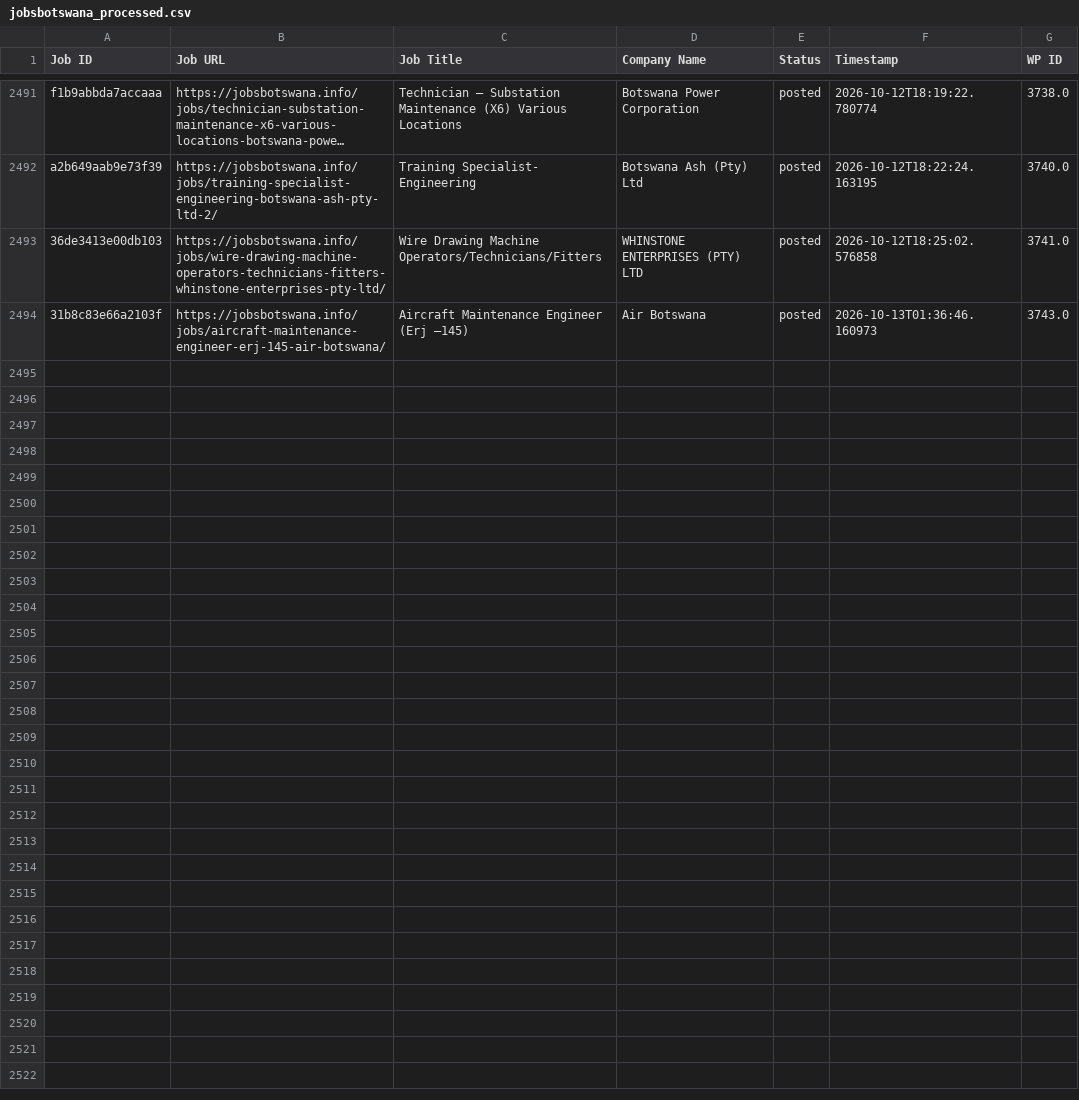
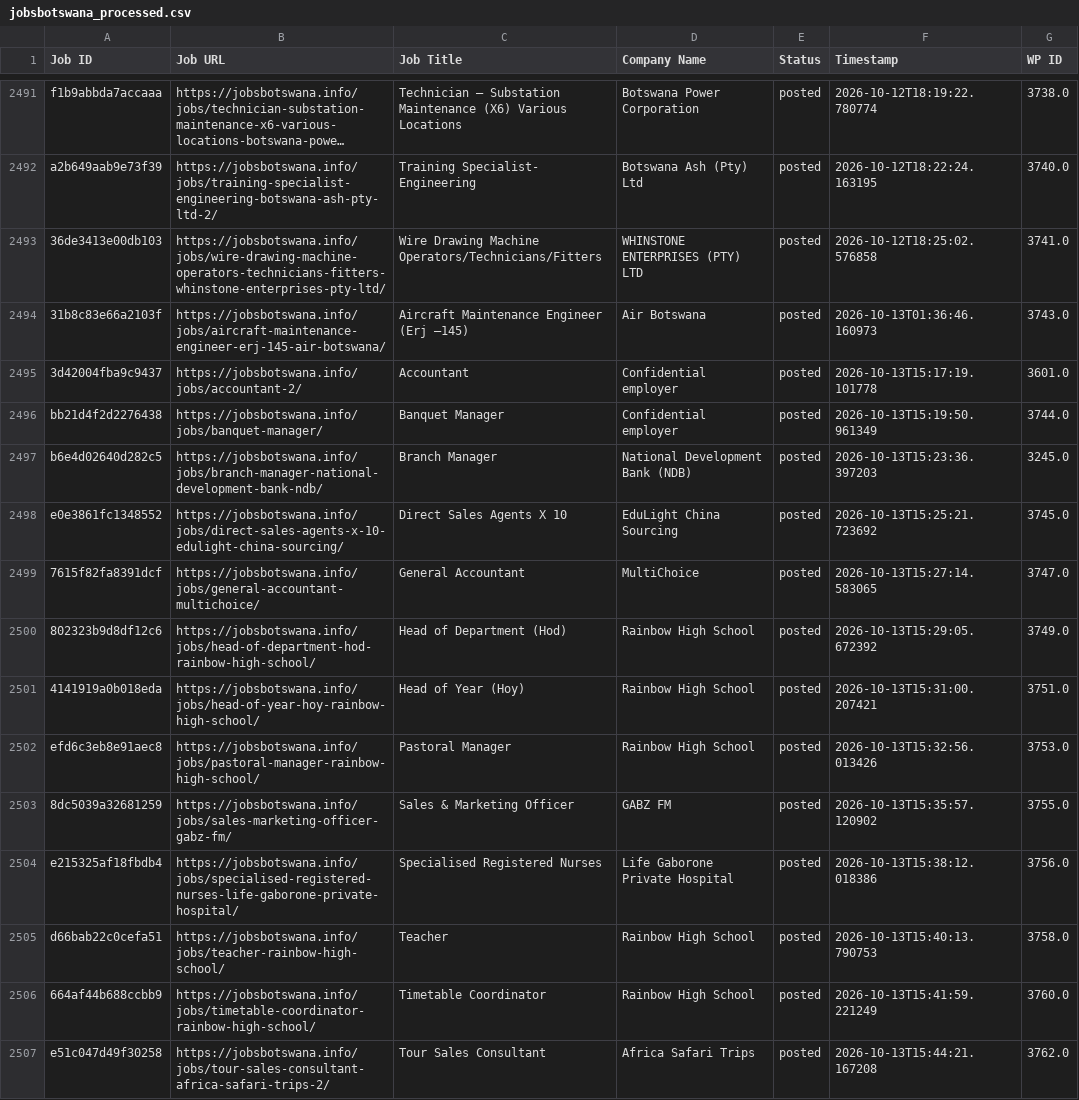
Before and after one commit to projectfetcher/bw, a CSV file: jobsbotswana_processed.csv, drawn as a sheet; only a part is shown, gaps mark what is left out; long unchanged cells end in ….

```diff
--- a/jobsbotswana_processed.csv
+++ b/jobsbotswana_processed.csv
@@ -2494 +2494,14 @@ a2b649aab9e73f39,https://jobsbotswana.info/jobs/training-specialist-engineering-
 31b8c83e66a2103f,https://jobsbotswana.info/jobs/aircraft-maintenance-engineer-erj-145-air-botswana/,Aircraft Maintenance Engineer (Erj –145),Air Botswana,posted,2026-10-13T01:36:46.160973,3743.0
+3d42004fba9c9437,https://jobsbotswana.info/jobs/accountant-2/,Accountant,Confidential employer,posted,2026-10-13T15:17:19.101778,3601.0
+bb21d4f2d2276438,https://jobsbotswana.info/jobs/banquet-manager/,Banquet Manager,Confidential employer,posted,2026-10-13T15:19:50.961349,3744.0
+b6e4d02640d282c5,https://jobsbotswana.info/jobs/branch-manager-national-development-bank-ndb/,Branch Manager,National Development Bank (NDB),posted,2026-10-13T15:23:36.397203,3245.0
+e0e3861fc1348552,https://jobsbotswana.info/jobs/direct-sales-agents-x-10-edulight-china-sourcing/,Direct Sales Agents X 10,EduLight China Sourcing,posted,2026-10-13T15:25:21.723692,3745.0
+7615f82fa8391dcf,https://jobsbotswana.info/jobs/general-accountant-multichoice/,General Accountant,MultiChoice,posted,2026-10-13T15:27:14.583065,3747.0
+802323b9d8df12c6,https://jobsbotswana.info/jobs/head-of-department-hod-rainbow-high-school/,Head of Department (Hod),Rainbow High School,posted,2026-10-13T15:29:05.672392,3749.0
+4141919a0b018eda,https://jobsbotswana.info/jobs/head-of-year-hoy-rainbow-high-school/,Head of Year (Hoy),Rainbow High School,posted,2026-10-13T15:31:00.207421,3751.0
+efd6c3eb8e91aec8,https://jobsbotswana.info/jobs/pastoral-manager-rainbow-high-school/,Pastoral Manager,Rainbow High School,posted,2026-10-13T15:32:56.013426,3753.0
+8dc5039a32681259,https://jobsbotswana.info/jobs/sales-marketing-officer-gabz-fm/,Sales & Marketing Officer,GABZ FM,posted,2026-10-13T15:35:57.120902,3755.0
+e215325af18fbdb4,https://jobsbotswana.info/jobs/specialised-registered-nurses-life-gaborone-private-hospital/,Specialised Registered Nurses,Life Gaborone Private Hospital,posted,2026-10-13T15:38:12.018386,3756.0
+d66bab22c0cefa51,https://jobsbotswana.info/jobs/teacher-rainbow-high-school/,Teacher,Rainbow High School,posted,2026-10-13T15:40:13.790753,3758.0
+664af44b688ccbb9,https://jobsbotswana.info/jobs/timetable-coordinator-rainbow-high-school/,Timetable Coordinator,Rainbow High School,posted,2026-10-13T15:41:59.221249,3760.0
+e51c047d49f30258,https://jobsbotswana.info/jobs/tour-sales-consultant-africa-safari-trips-2/,Tour Sales Consultant,Africa Safari Trips,posted,2026-10-13T15:44:21.167208,3762.0
```
